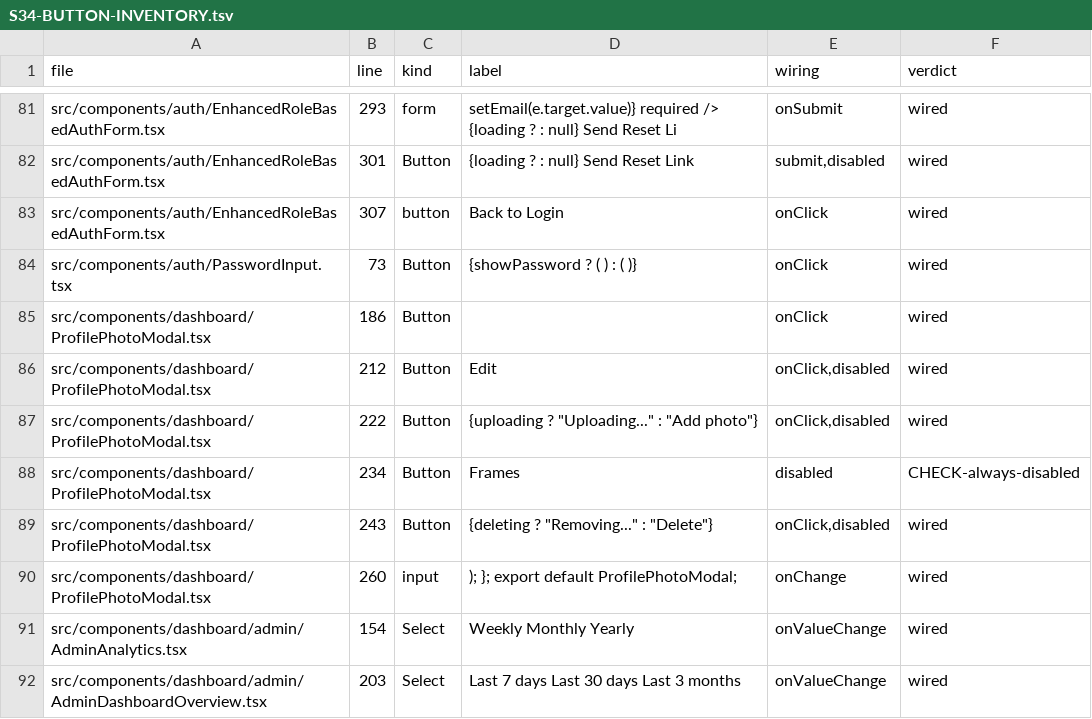
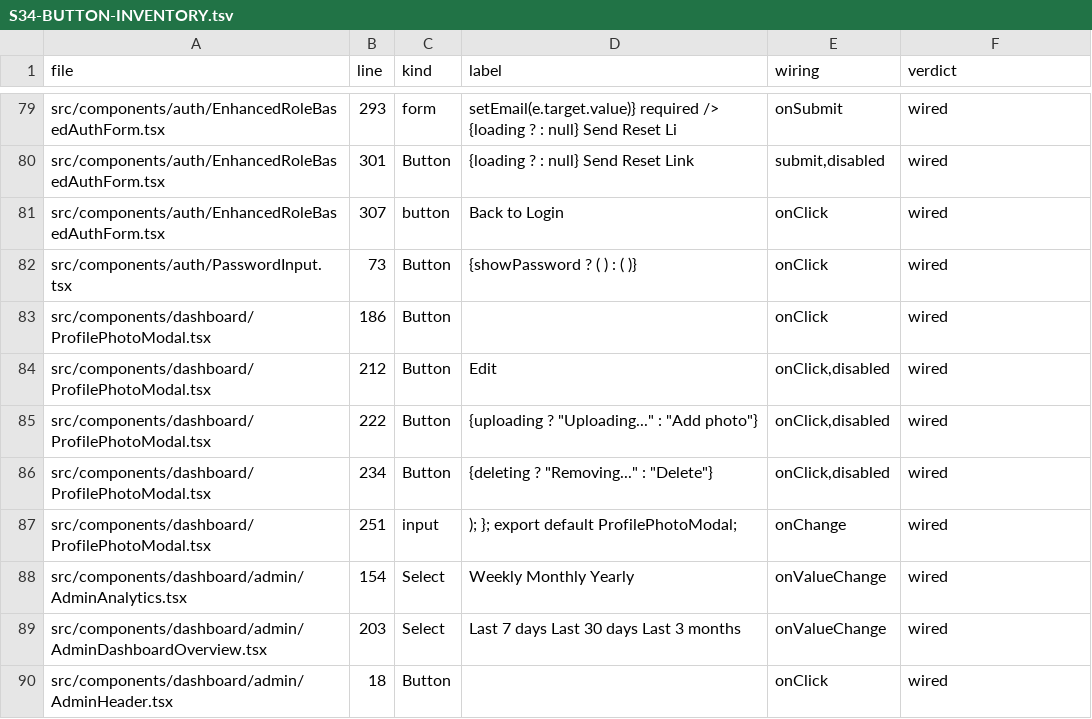
Before and after one commit to manitejakanuri1/prooflaab, a TSV file: docs/teja-release/S34-BUTTON-INVENTORY.tsv, drawn as a sheet; only a part is shown, gaps mark what is left out; the shorter side is filled out with more unchanged rows; the diff covers the shown part only.

```diff
--- a/docs/teja-release/S34-BUTTON-INVENTORY.tsv
+++ b/docs/teja-release/S34-BUTTON-INVENTORY.tsv
@@ -87,5 +85,4 @@ src/components/dashboard/ProfilePhotoModal.tsx	212	Button	Edit	onClick,disabled
 src/components/dashboard/ProfilePhotoModal.tsx	222	Button	{uploading ? "Uploading..." : "Add photo"}	onClick,disabled	wired
-src/components/dashboard/ProfilePhotoModal.tsx	234	Button	Frames	disabled	CHECK-always-disabled
-src/components/dashboard/ProfilePhotoModal.tsx	243	Button	{deleting ? "Removing..." : "Delete"}	onClick,disabled	wired
-src/components/dashboard/ProfilePhotoModal.tsx	260	input	); }; export default ProfilePhotoModal;	onChange	wired
+src/components/dashboard/ProfilePhotoModal.tsx	234	Button	{deleting ? "Removing..." : "Delete"}	onClick,disabled	wired
+src/components/dashboard/ProfilePhotoModal.tsx	251	input	); }; export default ProfilePhotoModal;	onChange	wired
 src/components/dashboard/admin/AdminAnalytics.tsx	154	Select	Weekly Monthly Yearly	onValueChange	wired
```
Also changed, not shown: 2 added rows, 2 removed rows and 43 edited cells elsewhere in this file, 25 other files.
